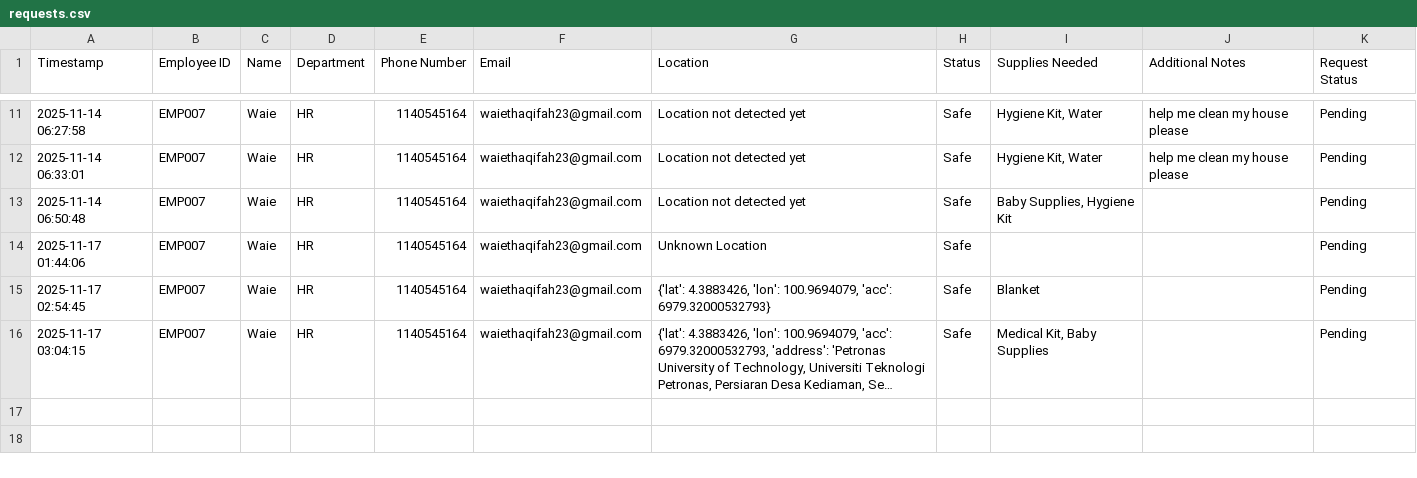
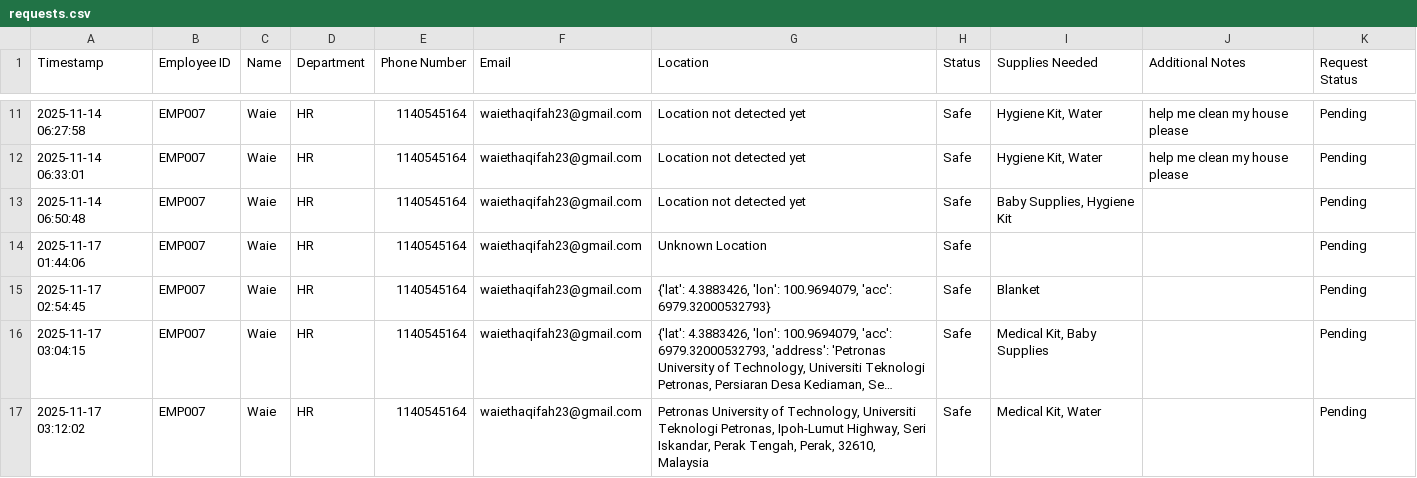
Before and after one commit to waiethaqifah/FYP1, a CSV file: requests.csv, drawn as a sheet; only a part is shown, gaps mark what is left out; long unchanged cells end in …; the diff names each change by its address in the sheet, - before the commit and + after, or states it on an @@ line.

Commit message:
Update requests.csv

```diff
--- a/requests.csv
+++ b/requests.csv
+row 17: 2025-11-17 03:12:02 | EMP007 | Waie | HR | 1140545164 | waiethaqifah23@gmail.com | Petronas University of Technology, Universiti Teknologi Petronas, Ipoh-Lumut Highway, Seri Iskandar, Perak Tengah, Perak, 32610, Malaysia | Safe | Medical Kit, Water |  | Pending
```
